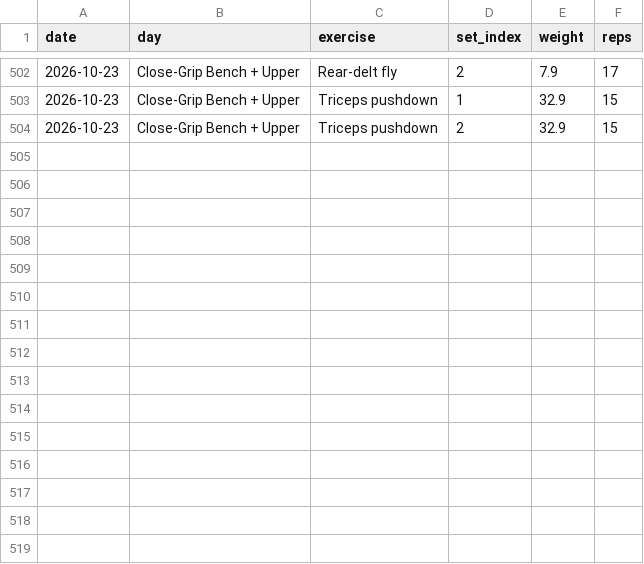
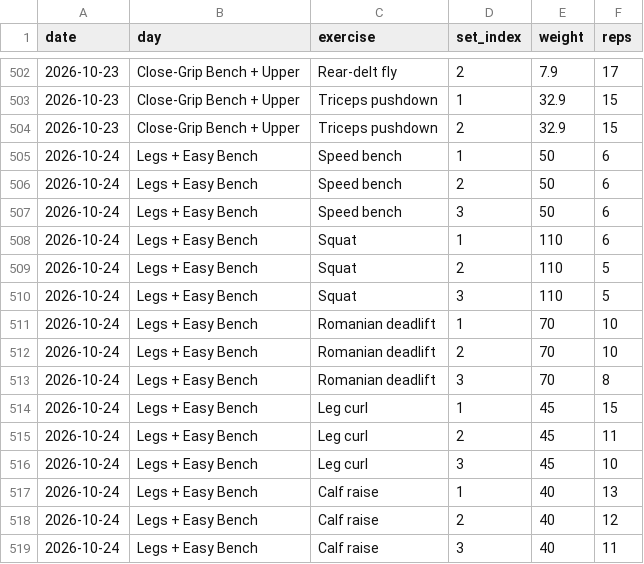
Before and after one commit to a-a-ron2/workouts, a CSV file: workout-log.csv, drawn as a sheet; only a part is shown, gaps mark what is left out.

Commit message:
Log Legs + Easy Bench - 2026-10-24

```diff
--- a/workout-log.csv
+++ b/workout-log.csv
@@ -504 +504,16 @@ date,day,exercise,set_index,weight,reps
 2026-10-23,Close-Grip Bench + Upper,Triceps pushdown,2,32.9,15
+2026-10-24,Legs + Easy Bench,Speed bench,1,50,6
+2026-10-24,Legs + Easy Bench,Speed bench,2,50,6
+2026-10-24,Legs + Easy Bench,Speed bench,3,50,6
+2026-10-24,Legs + Easy Bench,Squat,1,110,6
+2026-10-24,Legs + Easy Bench,Squat,2,110,5
+2026-10-24,Legs + Easy Bench,Squat,3,110,5
+2026-10-24,Legs + Easy Bench,Romanian deadlift,1,70,10
+2026-10-24,Legs + Easy Bench,Romanian deadlift,2,70,10
+2026-10-24,Legs + Easy Bench,Romanian deadlift,3,70,8
+2026-10-24,Legs + Easy Bench,Leg curl,1,45,15
+2026-10-24,Legs + Easy Bench,Leg curl,2,45,11
+2026-10-24,Legs + Easy Bench,Leg curl,3,45,10
+2026-10-24,Legs + Easy Bench,Calf raise,1,40,13
+2026-10-24,Legs + Easy Bench,Calf raise,2,40,12
+2026-10-24,Legs + Easy Bench,Calf raise,3,40,11
```
